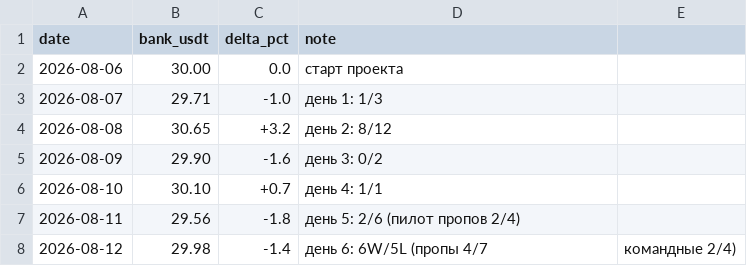
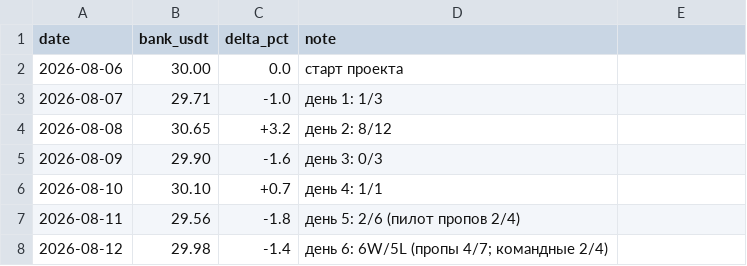
Before and after one commit to Awwworf/wnba-betting-lab, a CSV file: Struktura/bank_history.csv, drawn as a sheet.

Commit message:
Update bank_history.csv

```diff
--- a/Struktura/bank_history.csv
+++ b/Struktura/bank_history.csv
@@ -4,5 +4,5 @@ date,bank_usdt,delta_pct,note
 2026-08-08,30.65,+3.2,день 2: 8/12
-2026-08-09,29.90,-1.6,день 3: 0/2
+2026-08-09,29.90,-1.6,день 3: 0/3
 2026-08-10,30.10,+0.7,день 4: 1/1
 2026-08-11,29.56,-1.8,день 5: 2/6 (пилот пропов 2/4)
-2026-08-12,29.98,-1.4,день 6: 6W/5L (пропы 4/7, командные 2/4)
+2026-08-12,29.98,-1.4,день 6: 6W/5L (пропы 4/7; командные 2/4)
```
